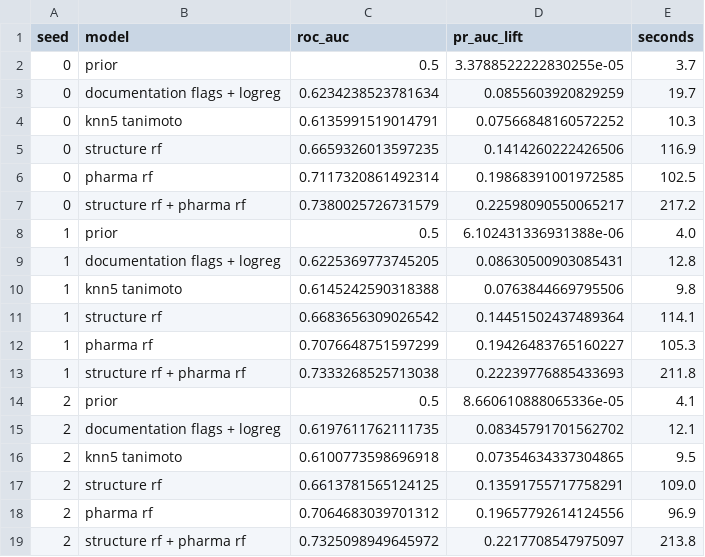
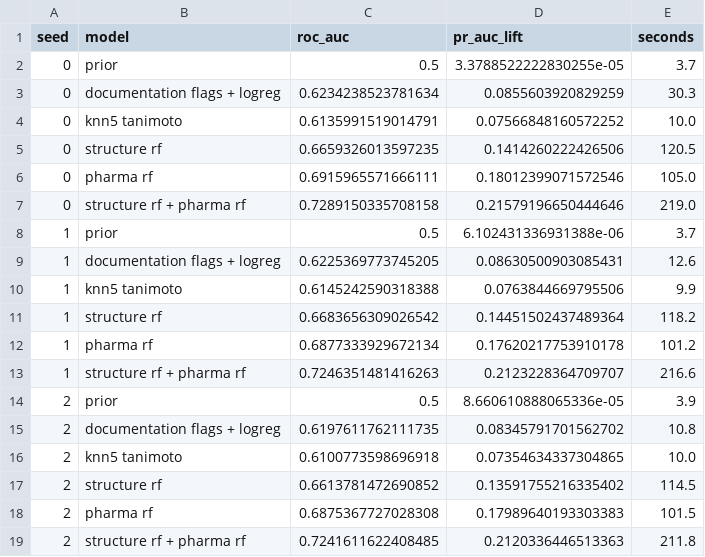
Before and after one commit to jurajtrappl/adverse-drug-reactions, a CSV file: results/phase4_runs.csv, drawn as a sheet.

```diff
--- a/results/phase4_runs.csv
+++ b/results/phase4_runs.csv
@@ -2,18 +2,18 @@ seed,model,roc_auc,pr_auc_lift,seconds
 0,prior,0.5,3.3788522222830255e-05,3.7
-0,documentation flags + logreg,0.6234238523781634,0.0855603920829259,19.7
-0,knn5 tanimoto,0.6135991519014791,0.07566848160572252,10.3
-0,structure rf,0.6659326013597235,0.1414260222426506,116.9
-0,pharma rf,0.7117320861492314,0.19868391001972585,102.5
-0,structure rf + pharma rf,0.7380025726731579,0.22598090550065217,217.2
-1,prior,0.5,6.102431336931388e-06,4.0
-1,documentation flags + logreg,0.6225369773745205,0.08630500903085431,12.8
-1,knn5 tanimoto,0.6145242590318388,0.0763844669795506,9.8
-1,structure rf,0.6683656309026542,0.14451502437489364,114.1
-1,pharma rf,0.7076648751597299,0.19426483765160227,105.3
-1,structure rf + pharma rf,0.7333268525713038,0.22239776885433693,211.8
-2,prior,0.5,8.660610888065336e-05,4.1
-2,documentation flags + logreg,0.6197611762111735,0.08345791701562702,12.1
-2,knn5 tanimoto,0.6100773598696918,0.07354634337304865,9.5
-2,structure rf,0.6613781565124125,0.13591755717758291,109.0
-2,pharma rf,0.7064683039701312,0.19657792614124556,96.9
-2,structure rf + pharma rf,0.7325098949645972,0.2217708547975097,213.8
+0,documentation flags + logreg,0.6234238523781634,0.0855603920829259,30.3
+0,knn5 tanimoto,0.6135991519014791,0.07566848160572252,10.0
+0,structure rf,0.6659326013597235,0.1414260222426506,120.5
+0,pharma rf,0.6915965571666111,0.18012399071572546,105.0
+0,structure rf + pharma rf,0.7289150335708158,0.21579196650444646,219.0
+1,prior,0.5,6.102431336931388e-06,3.7
+1,documentation flags + logreg,0.6225369773745205,0.08630500903085431,12.6
+1,knn5 tanimoto,0.6145242590318388,0.0763844669795506,9.9
+1,structure rf,0.6683656309026542,0.14451502437489364,118.2
+1,pharma rf,0.6877333929672134,0.17620217753910178,101.2
+1,structure rf + pharma rf,0.7246351481416263,0.2123228364709707,216.6
+2,prior,0.5,8.660610888065336e-05,3.9
+2,documentation flags + logreg,0.6197611762111735,0.08345791701562702,10.8
+2,knn5 tanimoto,0.6100773598696918,0.07354634337304865,10.0
+2,structure rf,0.6613781472690852,0.13591755216335402,114.5
+2,pharma rf,0.6875367727028308,0.17989640193303383,101.5
+2,structure rf + pharma rf,0.7241611622408485,0.2120336446513363,211.8
```
Also changed, not shown: results/phase4_per_term.csv, 2 other files.
